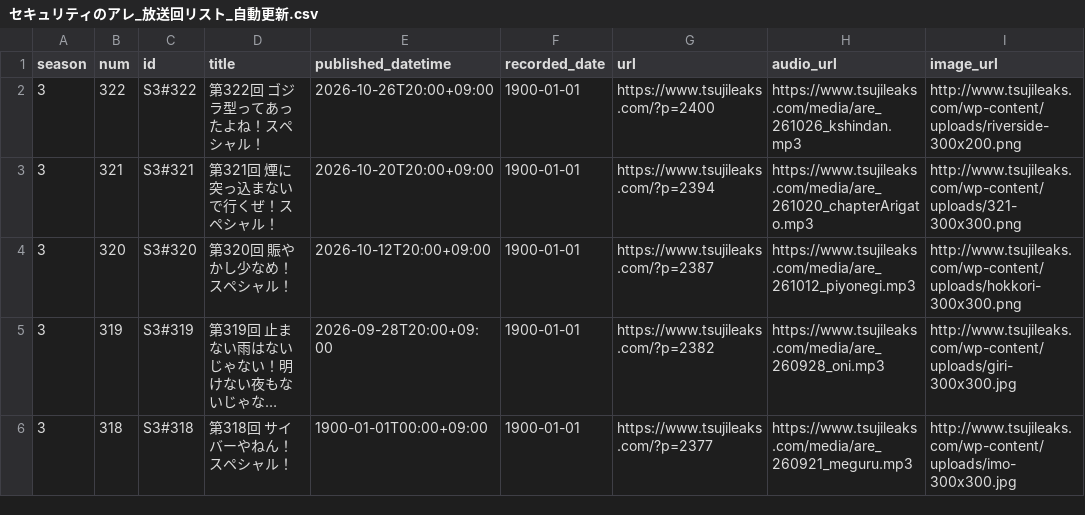
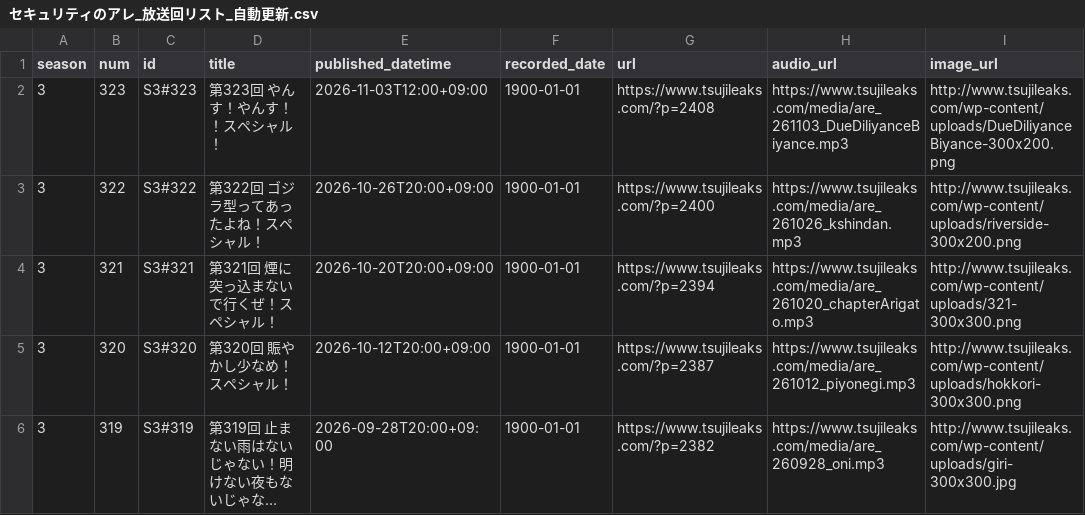
Before and after one commit to BerandaMegane/Security-no-ARE-words, a CSV file: source/_static/セキュリティのアレ_放送回リスト_自動更新.csv, drawn as a sheet; only a part is shown; the shorter side is filled out with more unchanged rows; long unchanged cells end in …; the diff names each change by its address in the sheet, - before the commit and + after, or states it on an @@ line.

```diff
--- a/source/_static/セキュリティのアレ_放送回リスト_自動更新.csv
+++ b/source/_static/セキュリティのアレ_放送回リスト_自動更新.csv
+row 2: 3 | 323 | S3#323 | 第323回 やんす！やんす！！スペシャル！ | 2026-11-03T12:00+09:00 | 1900-01-01 | https://www.tsujileaks.com/?p=2408 | https://www.tsujileaks.com/media/are_261103_DueDiliyanceBiyance.mp3 | http://www.tsujileaks.com/wp-content/uploads/DueDiliyanceBiyance-300x200.png
```
Also changed, not shown: 1 other file.
